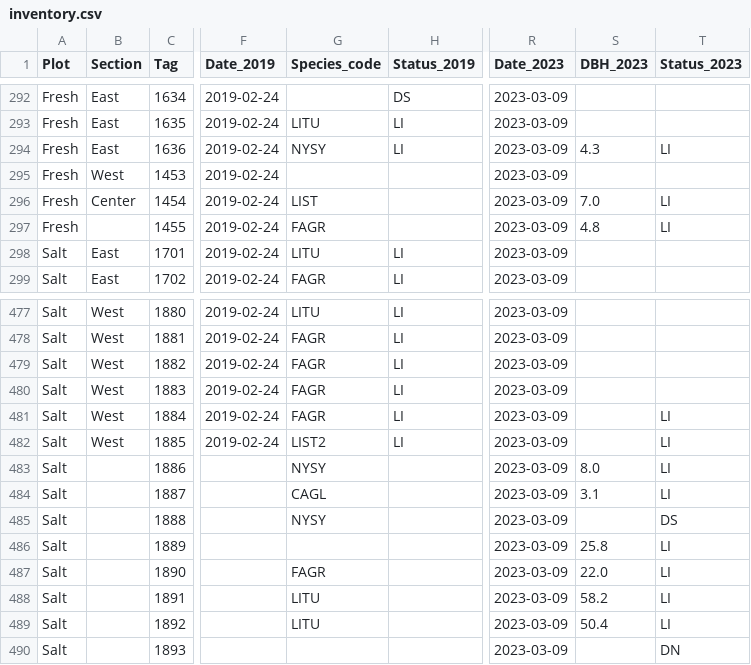
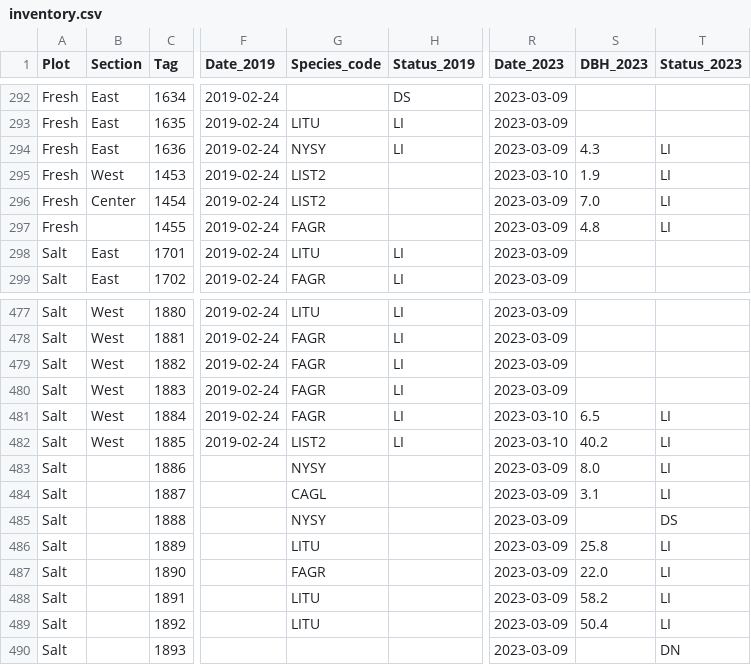
Before and after one commit to COMPASS-DOE/TEMPESTdash, a CSV file: Data/tree_inventory/inventory.csv, drawn as a sheet; only a part is shown, gaps mark what is left out; the diff names each change by its address in the sheet, - before the commit and + after, or states it on an @@ line.

Commit message:
Remaining data and a couple corrections
Former-commit-id: 3d940a7d46c20fb5d768c3ccd6078ff3f2366ea2

```diff
--- a/Data/tree_inventory/inventory.csv
+++ b/Data/tree_inventory/inventory.csv
-G295 (Species_code): (empty)
+G295 (Species_code): LIST2
-R295 (Date_2023): 2023-03-09
+R295 (Date_2023): 2023-03-10
-S295 (DBH_2023): (empty)
+S295 (DBH_2023): 1.9
-T295 (Status_2023): (empty)
+T295 (Status_2023): LI
-G296 (Species_code): LIST
+G296 (Species_code): LIST2
-R481:R482 (Date_2023): 2023-03-09
+R481:R482 (Date_2023): 2023-03-10
-S481 (DBH_2023): (empty)
+S481 (DBH_2023): 6.5
-S482 (DBH_2023): (empty)
+S482 (DBH_2023): 40.2
-G486 (Species_code): (empty)
+G486 (Species_code): LITU
```
Also changed, not shown: 1 other file.
